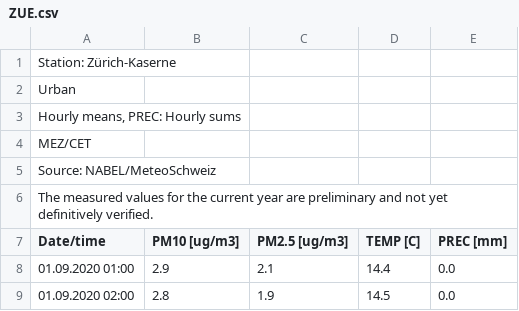
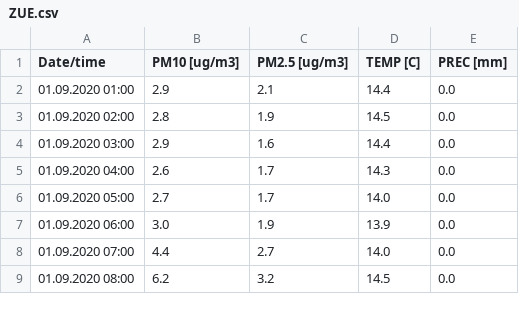
Before and after one commit to ClementSicard/AirQuality-Data-Science-Project, a CSV file: ZUE.csv, drawn as a sheet; only a part is shown; the shorter side is filled out with more unchanged rows; the diff names each change by its address in the sheet, - before the commit and + after, or states it on an @@ line.

Commit message:
Modified Zue data

```diff
--- a/ZUE.csv
+++ b/ZUE.csv
-row 1: Station: Zürich-Kaserne
-row 2: Urban
-row 3: Hourly means, PREC: Hourly sums
-row 4: MEZ/CET
-row 5: Source: NABEL/MeteoSchweiz
-row 6: The measured values for the current year are preliminary and not yet definitively verified.
```
